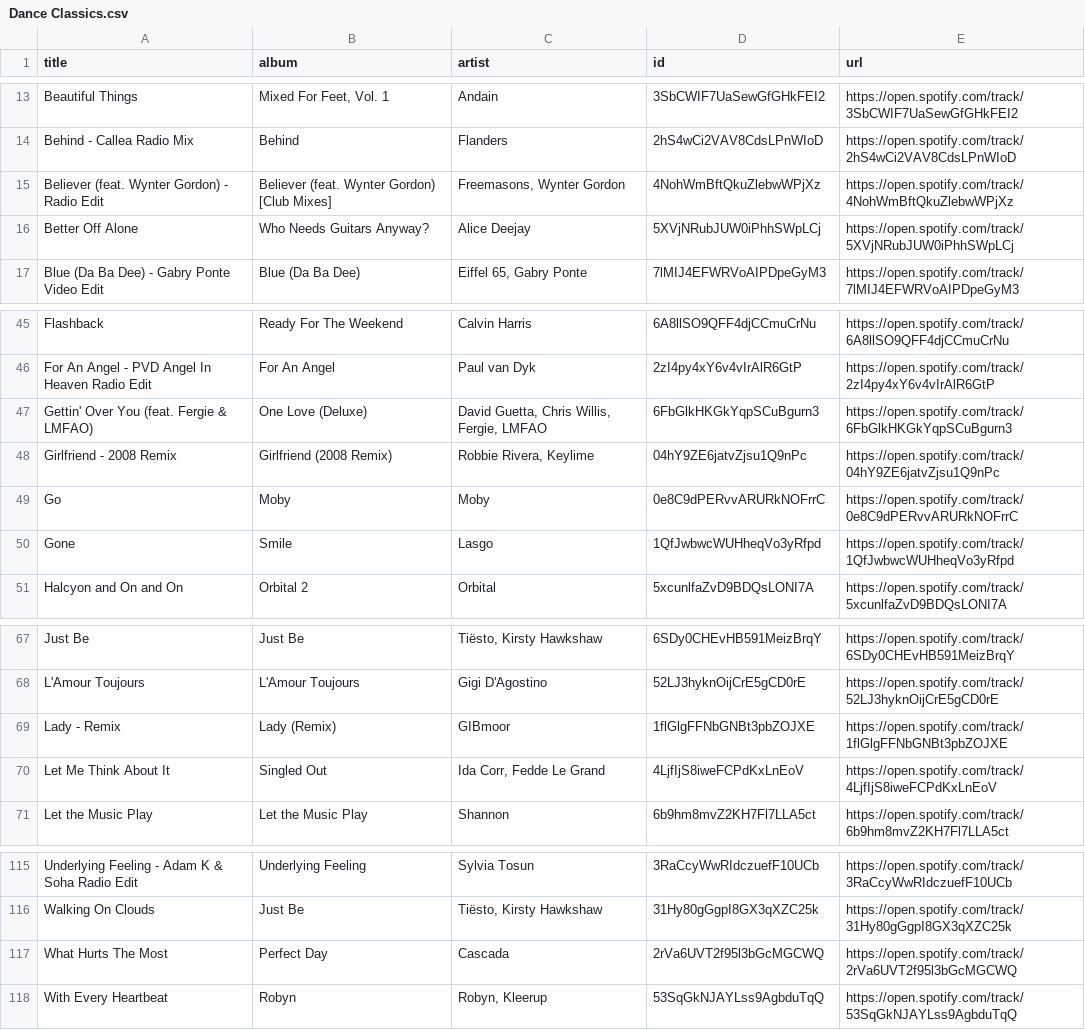
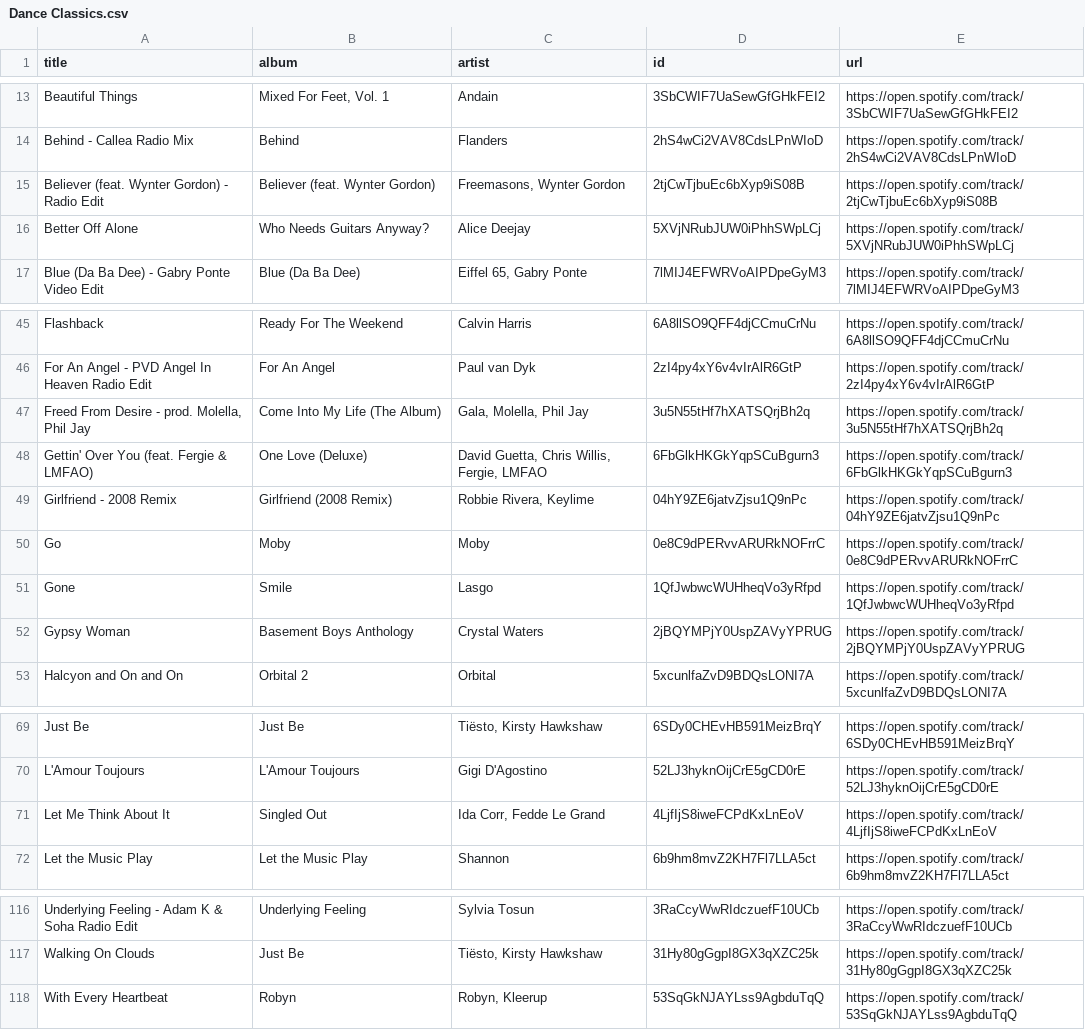
Before and after one commit to unex/dews_beats, a CSV file: playlists/Dance Classics.csv, drawn as a sheet; only a part is shown, gaps mark what is left out.

```diff
--- a/playlists/Dance Classics.csv
+++ b/playlists/Dance Classics.csv
@@ -14,3 +14,3 @@ Beautiful Things,"Mixed For Feet, Vol. 1",Andain,3SbCWIF7UaSewGfGHkFEI2,https://
 Behind - Callea Radio Mix,Behind,Flanders,2hS4wCi2VAV8CdsLPnWIoD,https://open.spotify.com/track/2hS4wCi2VAV8CdsLPnWIoD
-Believer (feat. Wynter Gordon) - Radio Edit,Believer (feat. Wynter Gordon) [Club Mixes],"Freemasons, Wynter Gordon",4NohWmBftQkuZlebwWPjXz,https://open.spotify.com/track/4NohWmBftQkuZlebwWPjXz
+Believer (feat. Wynter Gordon) - Radio Edit,Believer (feat. Wynter Gordon),"Freemasons, Wynter Gordon",2tjCwTjbuEc6bXyp9iS08B,https://open.spotify.com/track/2tjCwTjbuEc6bXyp9iS08B
 Better Off Alone,Who Needs Guitars Anyway?,Alice Deejay,5XVjNRubJUW0iPhhSWpLCj,https://open.spotify.com/track/5XVjNRubJUW0iPhhSWpLCj
@@ -46,2 +46,3 @@ Flashback,Ready For The Weekend,Calvin Harris,6A8llSO9QFF4djCCmuCrNu,https://ope
 For An Angel - PVD Angel In Heaven Radio Edit,For An Angel,Paul van Dyk,2zI4py4xY6v4vIrAlR6GtP,https://open.spotify.com/track/2zI4py4xY6v4vIrAlR6GtP
+"Freed From Desire - prod. Molella, Phil Jay",Come Into My Life (The Album),"Gala, Molella, Phil Jay",3u5N55tHf7hXATSQrjBh2q,https://open.spotify.com/track/3u5N55tHf7hXATSQrjBh2q
 Gettin' Over You (feat. Fergie & LMFAO),One Love (Deluxe),"David Guetta, Chris Willis, Fergie, LMFAO",6FbGlkHKGkYqpSCuBgurn3,https://open.spotify.com/track/6FbGlkHKGkYqpSCuBgurn3
@@ -50,2 +51,3 @@ Go,Moby,Moby,0e8C9dPERvvARURkNOFrrC,https://open.spotify.com/track/0e8C9dPERvvAR
 Gone,Smile,Lasgo,1QfJwbwcWUHheqVo3yRfpd,https://open.spotify.com/track/1QfJwbwcWUHheqVo3yRfpd
+Gypsy Woman,Basement Boys Anthology,Crystal Waters,2jBQYMPjY0UspZAVyYPRUG,https://open.spotify.com/track/2jBQYMPjY0UspZAVyYPRUG
 Halcyon and On and On,Orbital 2,Orbital,5xcunlfaZvD9BDQsLONI7A,https://open.spotify.com/track/5xcunlfaZvD9BDQsLONI7A
@@ -68,3 +70,2 @@ Just Be,Just Be,"Tiësto, Kirsty Hawkshaw",6SDy0CHEvHB591MeizBrqY,https://open.s
 L'Amour Toujours,L'Amour Toujours,Gigi D'Agostino,52LJ3hyknOijCrE5gCD0rE,https://open.spotify.com/track/52LJ3hyknOijCrE5gCD0rE
-Lady - Remix,Lady (Remix),GIBmoor,1flGlgFFNbGNBt3pbZOJXE,https://open.spotify.com/track/1flGlgFFNbGNBt3pbZOJXE
 Let Me Think About It,Singled Out,"Ida Corr, Fedde Le Grand",4LjfIjS8iweFCPdKxLnEoV,https://open.spotify.com/track/4LjfIjS8iweFCPdKxLnEoV
@@ -116,3 +117,2 @@ Underlying Feeling - Adam K & Soha Radio Edit,Underlying Feeling,Sylvia Tosun,3R
 Walking On Clouds,Just Be,"Tiësto, Kirsty Hawkshaw",31Hy80gGgpI8GX3qXZC25k,https://open.spotify.com/track/31Hy80gGgpI8GX3qXZC25k
-What Hurts The Most,Perfect Day,Cascada,2rVa6UVT2f95l3bGcMGCWQ,https://open.spotify.com/track/2rVa6UVT2f95l3bGcMGCWQ
 With Every Heartbeat,Robyn,"Robyn, Kleerup",53SqGkNJAYLss9AgbduTqQ,https://open.spotify.com/track/53SqGkNJAYLss9AgbduTqQ
```
Also changed, not shown: playlists/Chill Tracks.csv, playlists/My Shazam Tracks.csv, 6 other files.
